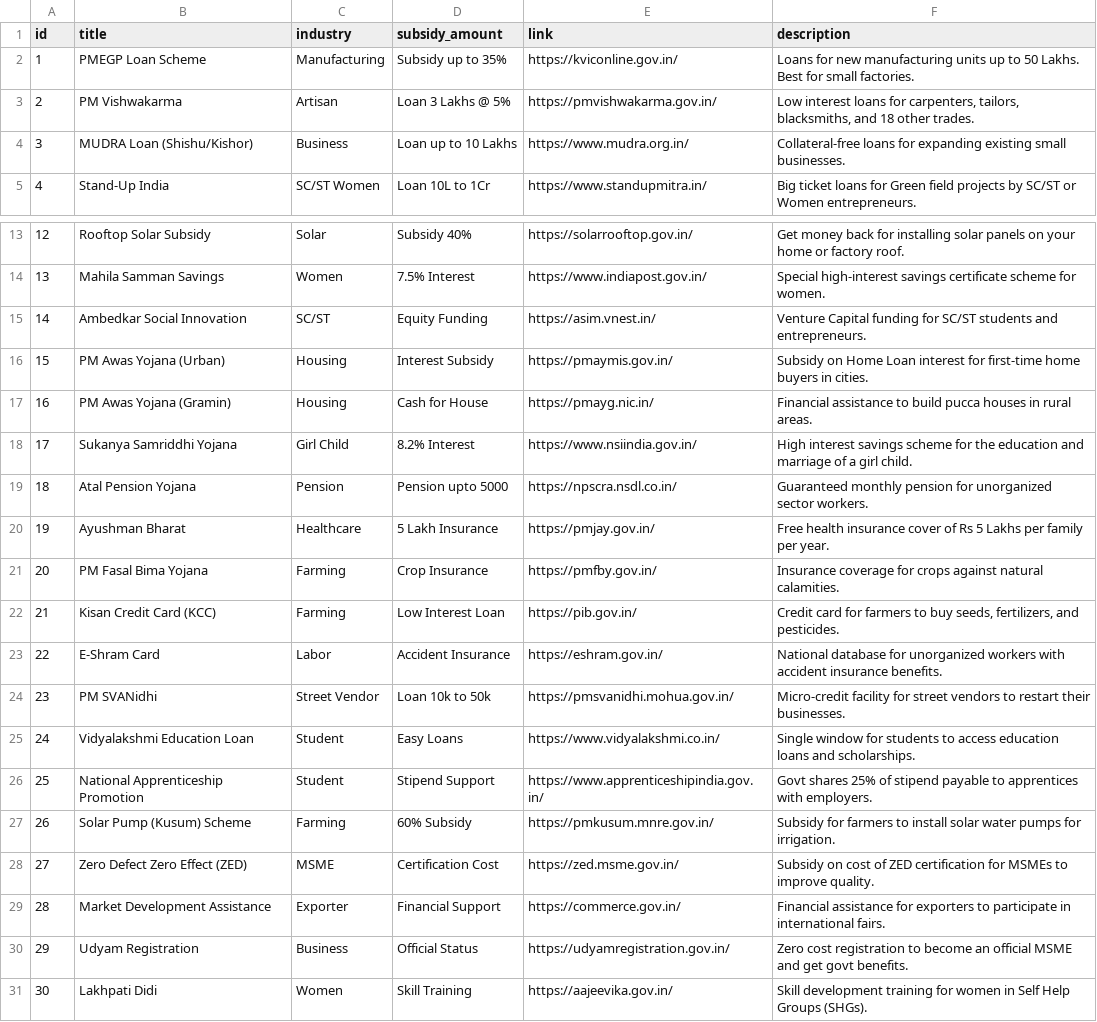
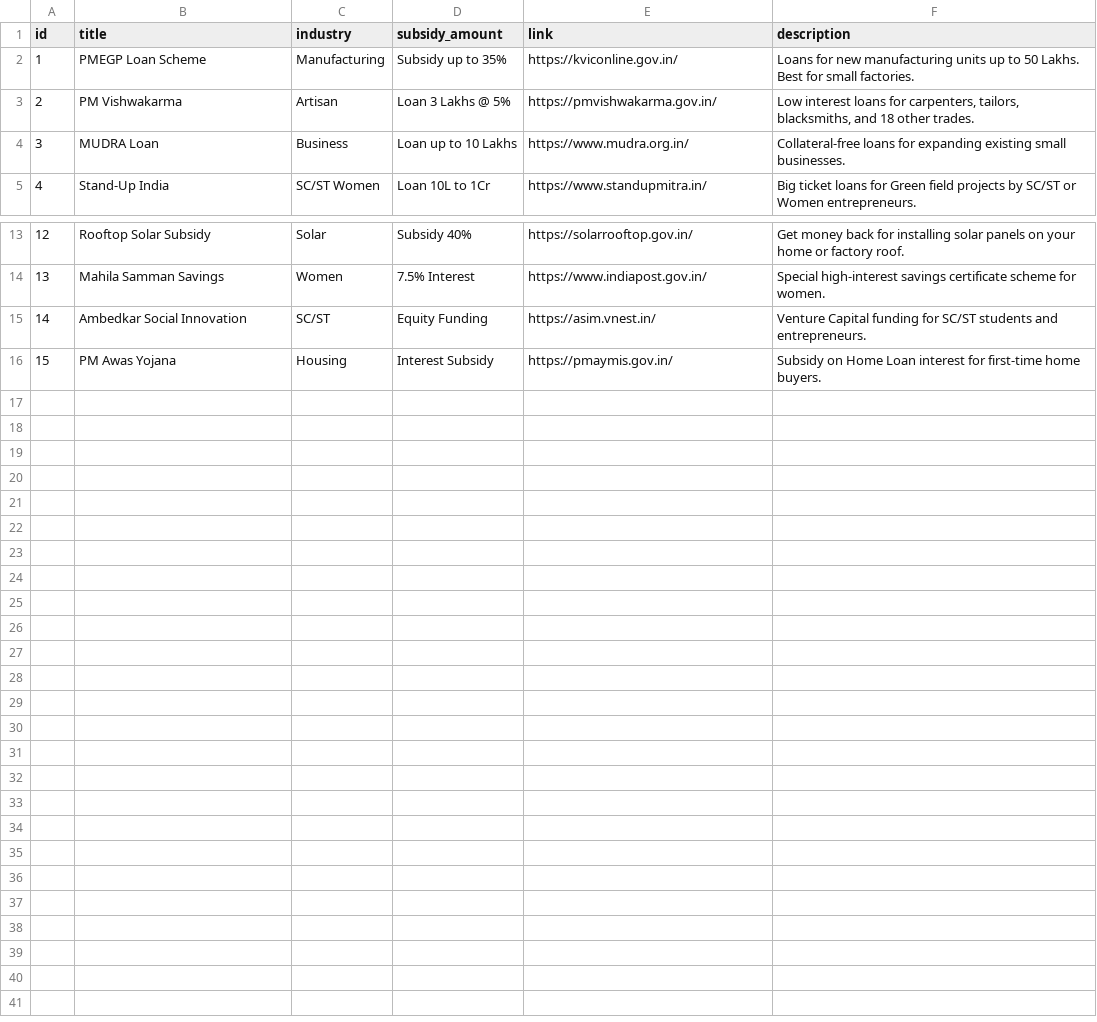
Before and after one commit to Rammalonde1/Yojna_Bot, a CSV file: schemes_database.csv, drawn as a sheet; only a part is shown, gaps mark what is left out.

Commit message:
Update schemes_database.csv

```diff
--- a/schemes_database.csv
+++ b/schemes_database.csv
@@ -3,3 +3,3 @@ id,title,industry,subsidy_amount,link,description
 2,PM Vishwakarma,Artisan,Loan 3 Lakhs @ 5%,"https://pmvishwakarma.gov.in/","Low interest loans for carpenters, tailors, blacksmiths, and 18 other trades."
-3,MUDRA Loan (Shishu/Kishor),Business,Loan up to 10 Lakhs,"https://www.mudra.org.in/","Collateral-free loans for expanding existing small businesses."
+3,MUDRA Loan,Business,Loan up to 10 Lakhs,"https://www.mudra.org.in/","Collateral-free loans for expanding existing small businesses."
 4,Stand-Up India,SC/ST Women,Loan 10L to 1Cr,"https://www.standupmitra.in/","Big ticket loans for Green field projects by SC/ST or Women entrepreneurs."
@@ -15,17 +15,2 @@ id,title,industry,subsidy_amount,link,description
 14,Ambedkar Social Innovation,SC/ST,Equity Funding,"https://asim.vnest.in/","Venture Capital funding for SC/ST students and entrepreneurs."
-15,PM Awas Yojana (Urban),Housing,Interest Subsidy,"https://pmaymis.gov.in/","Subsidy on Home Loan interest for first-time home buyers in cities."
-16,PM Awas Yojana (Gramin),Housing,Cash for House,"https://pmayg.nic.in/","Financial assistance to build pucca houses in rural areas."
-17,Sukanya Samriddhi Yojana,Girl Child,8.2% Interest,"https://www.nsiindia.gov.in/","High interest savings scheme for the education and marriage of a girl child."
-18,Atal Pension Yojana,Pension,Pension upto 5000,"https://npscra.nsdl.co.in/","Guaranteed monthly pension for unorganized sector workers."
-19,Ayushman Bharat,Healthcare,5 Lakh Insurance,"https://pmjay.gov.in/","Free health insurance cover of Rs 5 Lakhs per family per year."
-20,PM Fasal Bima Yojana,Farming,Crop Insurance,"https://pmfby.gov.in/","Insurance coverage for crops against natural calamities."
-21,Kisan Credit Card (KCC),Farming,Low Interest Loan,"https://pib.gov.in/","Credit card for farmers to buy seeds, fertilizers, and pesticides."
-22,E-Shram Card,Labor,Accident Insurance,"https://eshram.gov.in/","National database for unorganized workers with accident insurance benefits."
-23,PM SVANidhi,Street Vendor,Loan 10k to 50k,"https://pmsvanidhi.mohua.gov.in/","Micro-credit facility for street vendors to restart their businesses."
-24,Vidyalakshmi Education Loan,Student,Easy Loans,"https://www.vidyalakshmi.co.in/","Single window for students to access education loans and scholarships."
-25,National Apprenticeship Promotion,Student,Stipend Support,"https://www.apprenticeshipindia.gov.in/","Govt shares 25% of stipend payable to apprentices with employers."
-26,Solar Pump (Kusum) Scheme,Farming,60% Subsidy,"https://pmkusum.mnre.gov.in/","Subsidy for farmers to install solar water pumps for irrigation."
-27,Zero Defect Zero Effect (ZED),MSME,Certification Cost,"https://zed.msme.gov.in/","Subsidy on cost of ZED certification for MSMEs to improve quality."
-28,Market Development Assistance,Exporter,Financial Support,"https://commerce.gov.in/","Financial assistance for exporters to participate in international fairs."
-29,Udyam Registration,Business,Official Status,"https://udyamregistration.gov.in/","Zero cost registration to become an official MSME and get govt benefits."
-30,Lakhpati Didi,Women,Skill Training,"https://aajeevika.gov.in/","Skill development training for women in Self Help Groups (SHGs)."
+15,PM Awas Yojana,Housing,Interest Subsidy,"https://pmaymis.gov.in/","Subsidy on Home Loan interest for first-time home buyers."
```
